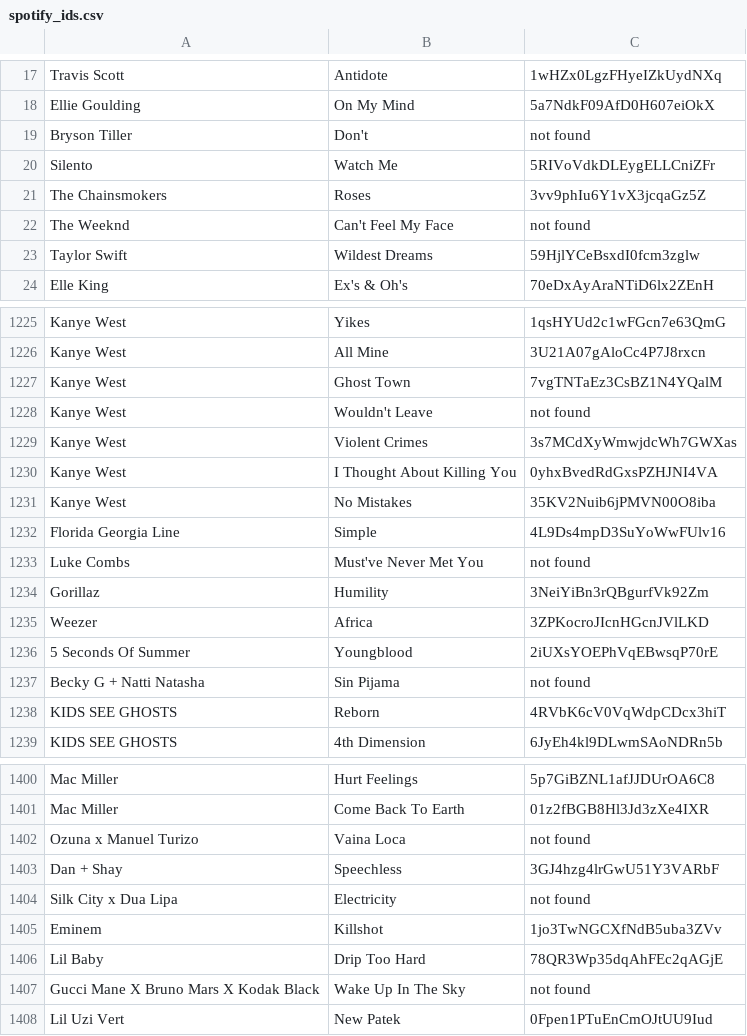
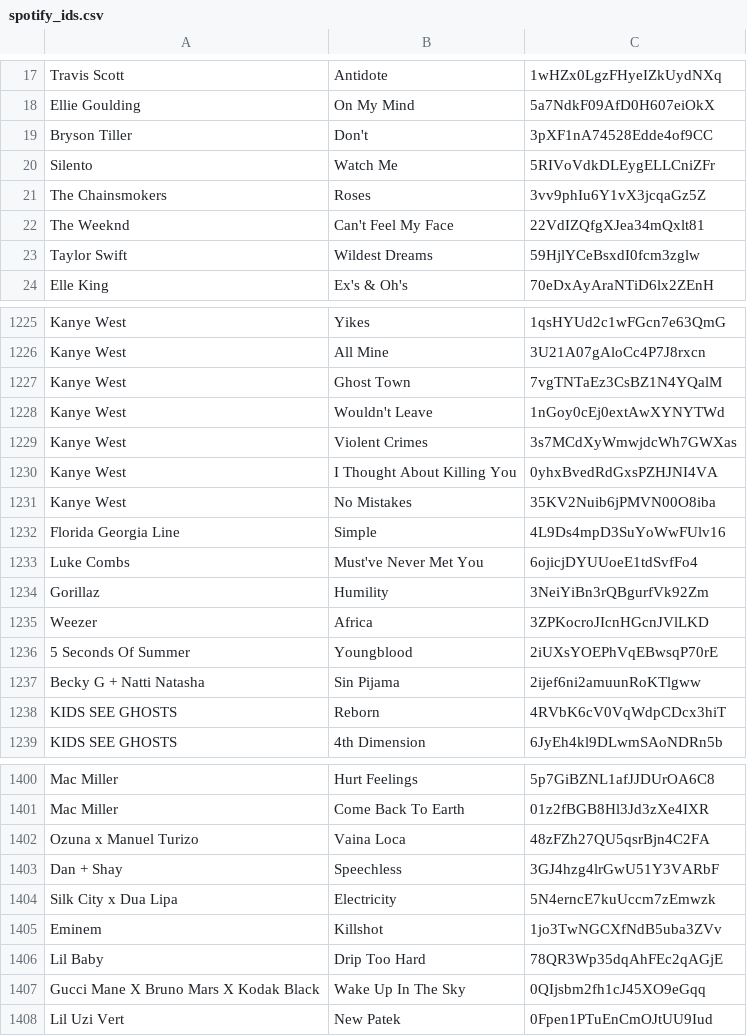
Before and after one commit to lakemp2345/Project-1, a CSV file: Data/spotify_ids.csv, drawn as a sheet; only a part is shown, gaps mark what is left out; the diff covers the shown part only.

```diff
--- a/Data/spotify_ids.csv
+++ b/Data/spotify_ids.csv
@@ -18,6 +18,6 @@ Travis Scott,Antidote,1wHZx0LgzFHyeIZkUydNXq
 Ellie Goulding,On My Mind,5a7NdkF09AfD0H607eiOkX
-Bryson Tiller,Don't,not found
+Bryson Tiller,Don't,3pXF1nA74528Edde4of9CC
 Silento,Watch Me,5RIVoVdkDLEygELLCniZFr
 The Chainsmokers,Roses,3vv9phIu6Y1vX3jcqaGz5Z
-The Weeknd,Can't Feel My Face,not found
+The Weeknd,Can't Feel My Face,22VdIZQfgXJea34mQxlt81
 Taylor Swift,Wildest Dreams,59HjlYCeBsxdI0fcm3zglw
@@ -1227,3 +1227,3 @@ Kanye West,All Mine,3U21A07gAloCc4P7J8rxcn
 Kanye West,Ghost Town,7vgTNTaEz3CsBZ1N4YQalM
-Kanye West,Wouldn't Leave,not found
+Kanye West,Wouldn't Leave,1nGoy0cEj0extAwXYNYTWd
 Kanye West,Violent Crimes,3s7MCdXyWmwjdcWh7GWXas
@@ -1232,3 +1232,3 @@ Kanye West,No Mistakes,35KV2Nuib6jPMVN00O8iba
 Florida Georgia Line,Simple,4L9Ds4mpD3SuYoWwFUlv16
-Luke Combs,Must've Never Met You,not found
+Luke Combs,Must've Never Met You,6ojicjDYUUoeE1tdSvfFo4
 Gorillaz,Humility,3NeiYiBn3rQBgurfVk92Zm
@@ -1236,3 +1236,3 @@ Weezer,Africa,3ZPKocroJIcnHGcnJVlLKD
 5 Seconds Of Summer,Youngblood,2iUXsYOEPhVqEBwsqP70rE
-Becky G + Natti Natasha,Sin Pijama,not found
+Becky G + Natti Natasha,Sin Pijama,2ijef6ni2amuunRoKTlgww
 KIDS SEE GHOSTS,Reborn,4RVbK6cV0VqWdpCDcx3hiT
@@ -1401,8 +1401,8 @@ Mac Miller,Hurt Feelings,5p7GiBZNL1afJJDUrOA6C8
 Mac Miller,Come Back To Earth,01z2fBGB8Hl3Jd3zXe4IXR
-Ozuna x Manuel Turizo,Vaina Loca,not found
+Ozuna x Manuel Turizo,Vaina Loca,48zFZh27QU5qsrBjn4C2FA
 Dan + Shay,Speechless,3GJ4hzg4lrGwU51Y3VARbF
-Silk City x Dua Lipa,Electricity,not found
+Silk City x Dua Lipa,Electricity,5N4erncE7kuUccm7zEmwzk
 Eminem,Killshot,1jo3TwNGCXfNdB5uba3ZVv
 Lil Baby,Drip Too Hard,78QR3Wp35dqAhFEc2qAGjE
-Gucci Mane X Bruno Mars X Kodak Black,Wake Up In The Sky,not found
+Gucci Mane X Bruno Mars X Kodak Black,Wake Up In The Sky,0QIjsbm2fh1cJ45XO9eGqq
 Lil Uzi Vert,New Patek,0Fpen1PTuEnCmOJtUU9Iud
```
Also changed, not shown: 146 edited cells elsewhere in this file, 1 other file.
